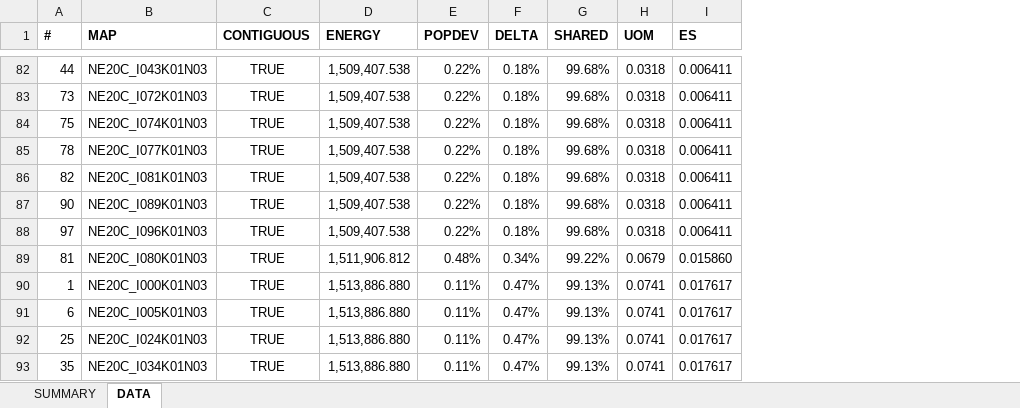
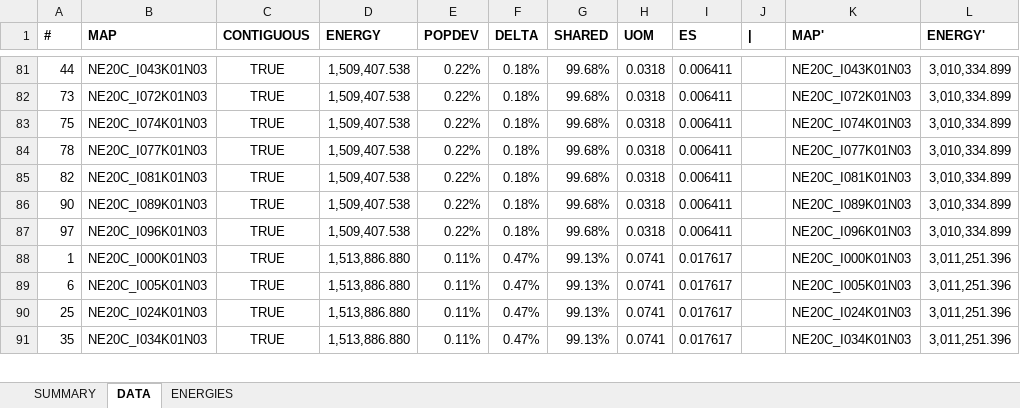
Before and after one commit to alecramsay/baseline, an Excel workbook: maps/NE/NE20C_candidates.xlsx, sheet DATA, drawn as a sheet; only a part is shown, gaps mark what is left out; values as stored, in another font and other column widths than the file's, no borders; the diff covers the shown part only; the diff names each change by its address in the sheet, - before the commit and + after, or states it on an @@ line.

```diff
--- a/maps/NE/NE20C_candidates.xlsx (sheet DATA)
+++ b/maps/NE/NE20C_candidates.xlsx (sheet DATA)
+sheet tab: ENERGIES
+column J (|), empty
+column K (MAP'), rows 81-91: NE20C_I043K01N03 | NE20C_I072K01N03 | NE20C_I074K01N03 | NE20C_I077K01N03 | NE20C_I081K01N03 | NE20C_I089K01N03 | NE20C_I096K01N03 | NE20C_I000K01N03 | NE20C_I005K01N03 | NE20C_I024K01N03 | NE20C_I034K01N03
+column L (ENERGY'), rows 81-91: 3,010,334.899 | 3,010,334.899 | 3,010,334.899 | 3,010,334.899 | 3,010,334.899 | 3,010,334.899 | 3,010,334.899 | 3,011,251.396 | 3,011,251.396 | 3,011,251.396 | 3,011,251.396
@@ row 89 moved to row 76: 81 @@
```
Also changed, not shown: 4 moved rows elsewhere in this sheet, maps/Abstract by State.xlsx, 3 other files.
